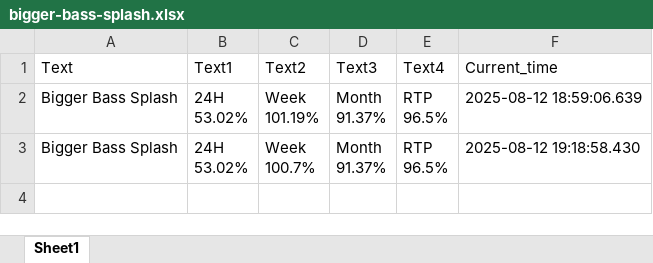
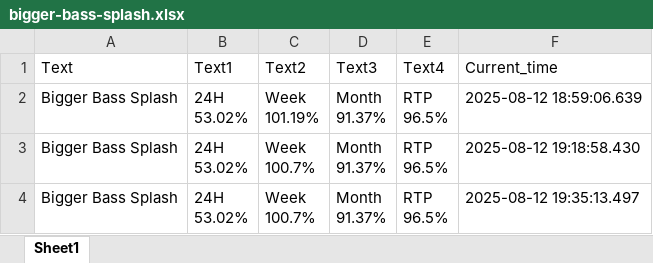
Before and after one commit to zorba43/github_streamlit_drive_project, an Excel workbook: data/raw/bigger-bass-splash.xlsx, sheet Sheet1, drawn as a sheet; values as stored, in another font and other column widths than the file's, no borders; ↵ is a line break in a cell; the diff names each change by its address in the sheet, - before the commit and + after, or states it on an @@ line.

```diff
--- a/data/raw/bigger-bass-splash.xlsx (sheet Sheet1)
+++ b/data/raw/bigger-bass-splash.xlsx (sheet Sheet1)
+row 4: Bigger Bass Splash | 24H ↵ 53.02% | Week ↵ 100.7% | Month ↵ 91.37% | RTP ↵ 96.5% | 2025-08-12 19:35:13.497
```
Also changed, not shown: data/raw/big-bass-bonanza-hold-spinner.xlsx, data/raw/big-bass-floats-my-boat.xlsx, 4 other files.
